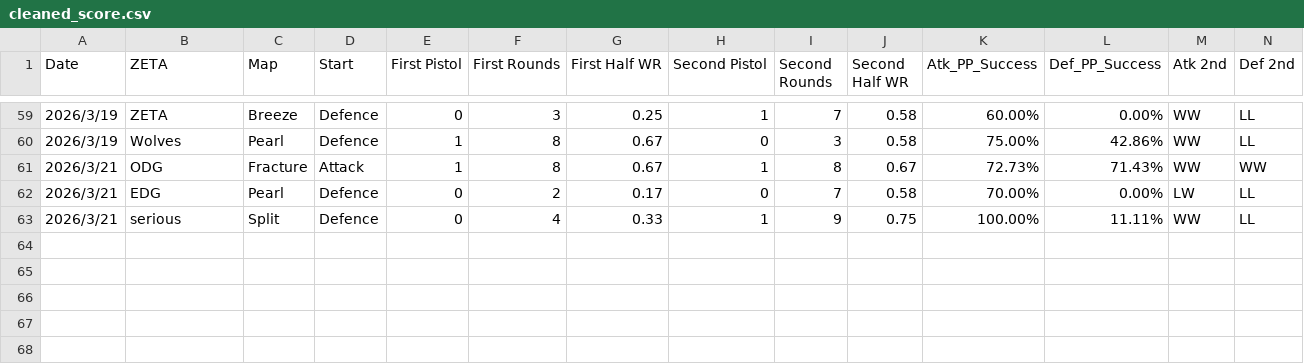
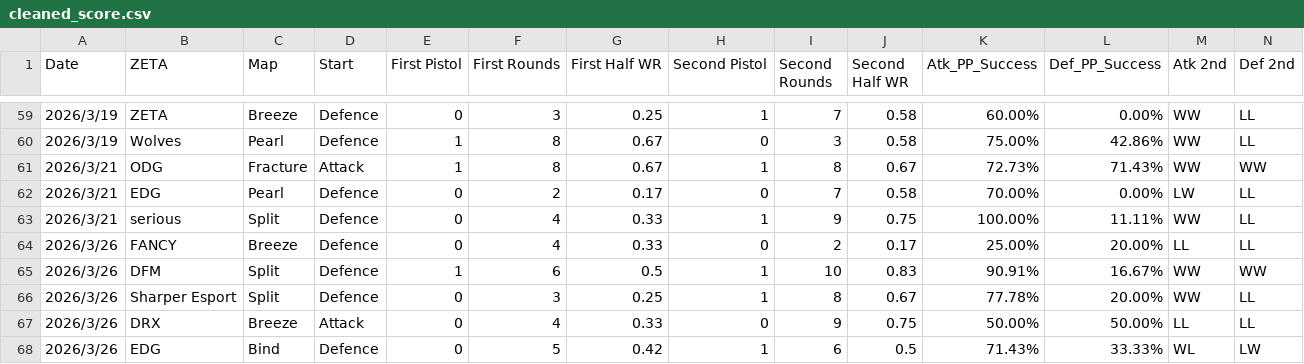
Before and after one commit to TYLfc4t/valorant-comp-dashboard, a CSV file: cleaned_score.csv, drawn as a sheet; only a part is shown, gaps mark what is left out; rows hold the shown columns only; the diff names each change by its address in the sheet, - before the commit and + after, or states it on an @@ line.

```diff
--- a/cleaned_score.csv
+++ b/cleaned_score.csv
+row 64: 2026/3/26 | FANCY | Breeze | Defence | 0 | 4 | 0.33 | 0 | 2 | 0.17 | 25.00% | 20.00% | LL | LL
+row 65: 2026/3/26 | DFM | Split | Defence | 1 | 6 | 0.5 | 1 | 10 | 0.83 | 90.91% | 16.67% | WW | WW
+row 66: 2026/3/26 | Sharper Esport | Split | Defence | 0 | 3 | 0.25 | 1 | 8 | 0.67 | 77.78% | 20.00% | WW | LL
+row 67: 2026/3/26 | DRX | Breeze | Attack | 0 | 4 | 0.33 | 0 | 9 | 0.75 | 50.00% | 50.00% | LL | LL
+row 68: 2026/3/26 | EDG | Bind | Defence | 0 | 5 | 0.42 | 1 | 6 | 0.5 | 71.43% | 33.33% | WL | LW
```
Also changed, not shown: foracs.csv, form.csv.
